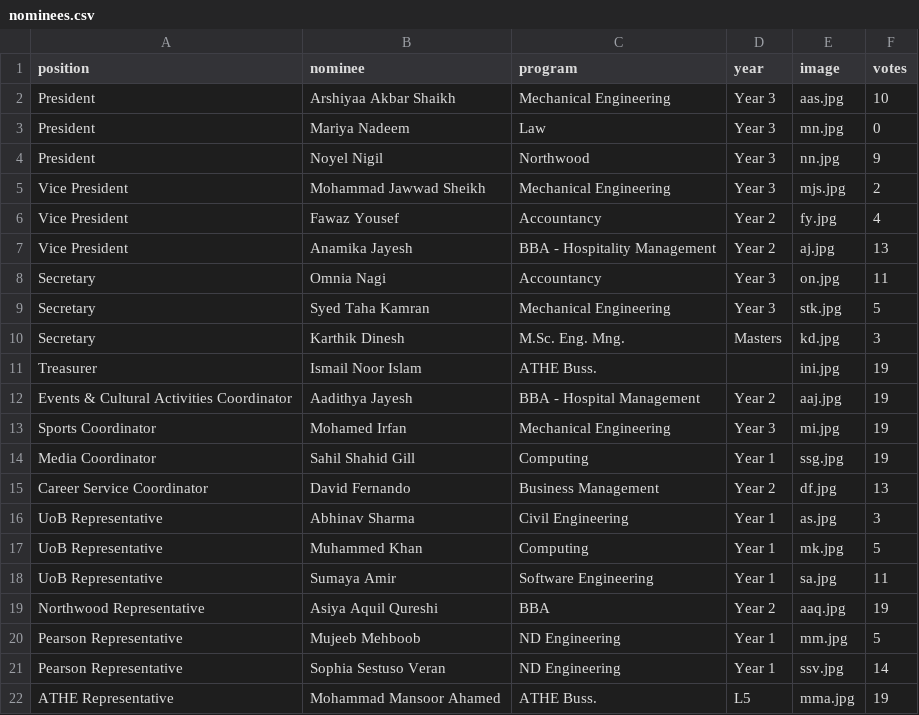
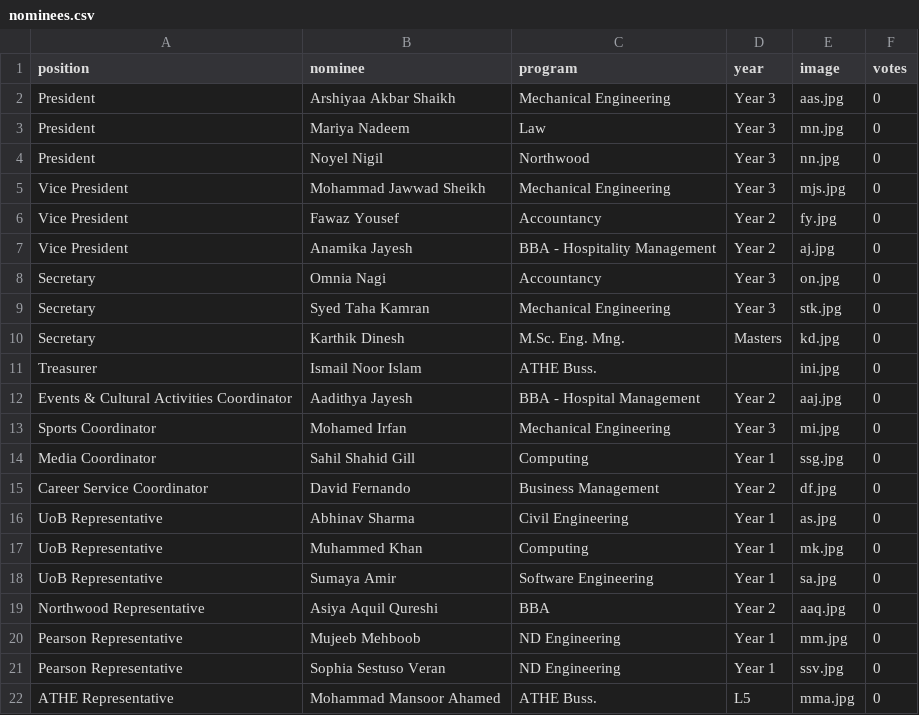
Before and after one commit to lemoninabag/winc-elections, a CSV file: nominees.csv, drawn as a sheet.

Commit message:
Update nominees.csv

```diff
--- a/nominees.csv
+++ b/nominees.csv
@@ -1,22 +1,22 @@
 position,nominee,program,year,image,votes
-President,Arshiyaa Akbar Shaikh,Mechanical Engineering,Year 3,aas.jpg,10
+President,Arshiyaa Akbar Shaikh,Mechanical Engineering,Year 3,aas.jpg,0
 President,Mariya Nadeem,Law,Year 3,mn.jpg,0
-President,Noyel Nigil,Northwood,Year 3,nn.jpg,9
-Vice President,Mohammad Jawwad Sheikh,Mechanical Engineering,Year 3,mjs.jpg,2
-Vice President,Fawaz Yousef,Accountancy,Year 2,fy.jpg,4
-Vice President,Anamika Jayesh,BBA - Hospitality Management,Year 2,aj.jpg,13
-Secretary,Omnia Nagi,Accountancy,Year 3,on.jpg,11
-Secretary,Syed Taha Kamran,Mechanical Engineering,Year 3,stk.jpg,5
-Secretary,Karthik Dinesh,M.Sc. Eng. Mng.,Masters,kd.jpg,3
-Treasurer,Ismail Noor Islam,ATHE Buss.,,ini.jpg,19
-Events & Cultural Activities Coordinator,Aadithya Jayesh,BBA - Hospital Management,Year 2,aaj.jpg,19
-Sports Coordinator,Mohamed Irfan,Mechanical Engineering, Year 3,mi.jpg,19
-Media Coordinator,Sahil Shahid Gill,Computing,Year 1,ssg.jpg,19
-Career Service Coordinator,David Fernando,Business Management,Year 2,df.jpg,13
-UoB Representative,Abhinav Sharma,Civil Engineering,Year 1,as.jpg,3
-UoB Representative,Muhammed Khan,Computing,Year 1,mk.jpg,5
-UoB Representative,Sumaya Amir,Software Engineering, Year 1,sa.jpg,11
-Northwood Representative,Asiya Aquil Qureshi,BBA,Year 2,aaq.jpg,19
-Pearson Representative,Mujeeb Mehboob,ND Engineering, Year 1,mm.jpg,5
-Pearson Representative,Sophia Sestuso Veran,ND Engineering,Year 1,ssv.jpg,14
-ATHE Representative,Mohammad Mansoor Ahamed,ATHE Buss.,L5,mma.jpg,19
+President,Noyel Nigil,Northwood,Year 3,nn.jpg,0
+Vice President,Mohammad Jawwad Sheikh,Mechanical Engineering,Year 3,mjs.jpg,0
+Vice President,Fawaz Yousef,Accountancy,Year 2,fy.jpg,0
+Vice President,Anamika Jayesh,BBA - Hospitality Management,Year 2,aj.jpg,0
+Secretary,Omnia Nagi,Accountancy,Year 3,on.jpg,0
+Secretary,Syed Taha Kamran,Mechanical Engineering,Year 3,stk.jpg,0
+Secretary,Karthik Dinesh,M.Sc. Eng. Mng.,Masters,kd.jpg,0
+Treasurer,Ismail Noor Islam,ATHE Buss.,,ini.jpg,0
+Events & Cultural Activities Coordinator,Aadithya Jayesh,BBA - Hospital Management,Year 2,aaj.jpg,0
+Sports Coordinator,Mohamed Irfan,Mechanical Engineering, Year 3,mi.jpg,0
+Media Coordinator,Sahil Shahid Gill,Computing,Year 1,ssg.jpg,0
+Career Service Coordinator,David Fernando,Business Management,Year 2,df.jpg,0
+UoB Representative,Abhinav Sharma,Civil Engineering,Year 1,as.jpg,0
+UoB Representative,Muhammed Khan,Computing,Year 1,mk.jpg,0
+UoB Representative,Sumaya Amir,Software Engineering, Year 1,sa.jpg,0
+Northwood Representative,Asiya Aquil Qureshi,BBA,Year 2,aaq.jpg,0
+Pearson Representative,Mujeeb Mehboob,ND Engineering, Year 1,mm.jpg,0
+Pearson Representative,Sophia Sestuso Veran,ND Engineering,Year 1,ssv.jpg,0
+ATHE Representative,Mohammad Mansoor Ahamed,ATHE Buss.,L5,mma.jpg,0
```
